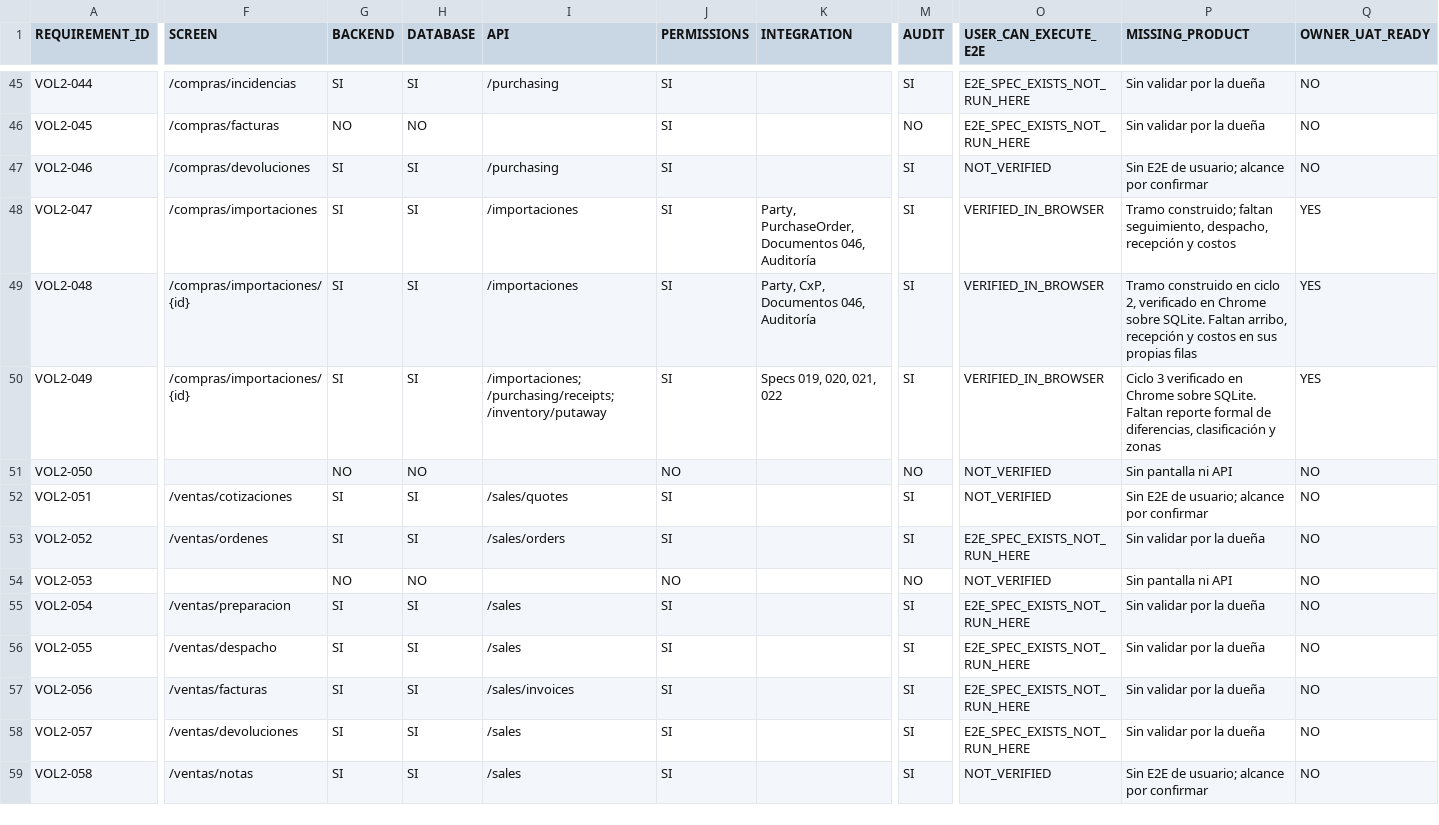
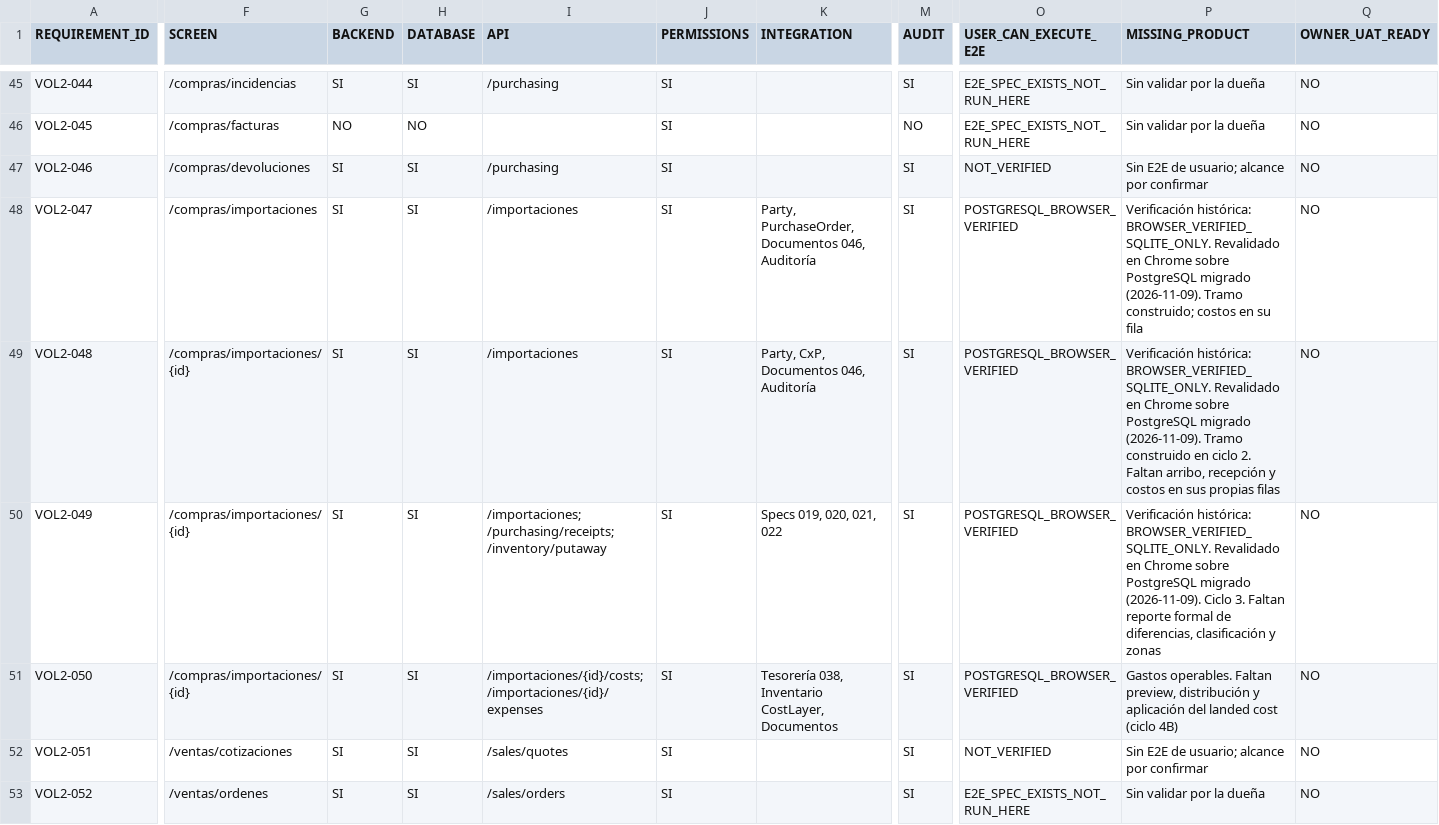
Before and after one commit to dvconsultores/kontrol, a CSV file: docs/roadmap/enterprise-application-completion/SPONSOR_APPLICATION_COVERAGE_MATRIX.csv, drawn as a sheet; only a part is shown, gaps mark what is left out; the shorter side is filled out with more unchanged rows; the diff covers the shown part only; the diff names each change by its address in the sheet, - before the commit and + after, or states it on an @@ line.

```diff
--- a/docs/roadmap/enterprise-application-completion/SPONSOR_APPLICATION_COVERAGE_MATRIX.csv
+++ b/docs/roadmap/enterprise-application-completion/SPONSOR_APPLICATION_COVERAGE_MATRIX.csv
-O48:O50 (USER_CAN_EXECUTE_E2E): VERIFIED_IN_BROWSER
+O48:O50 (USER_CAN_EXECUTE_E2E): POSTGRESQL_BROWSER_VERIFIED
-P48 (MISSING_PRODUCT): Tramo construido; faltan seguimiento, despacho, recepción y costos
+P48 (MISSING_PRODUCT): Verificación histórica: BROWSER_VERIFIED_SQLITE_ONLY. Revalidado en Chrome sobre PostgreSQL migrado (2026-11-09). Tramo construido; costos en su fila
-Q48:Q50 (OWNER_UAT_READY): YES
+Q48:Q50 (OWNER_UAT_READY): NO
-P49 (MISSING_PRODUCT): Tramo construido en ciclo 2, verificado en Chrome sobre SQLite. Faltan arribo,…
+P49 (MISSING_PRODUCT): Verificación histórica: BROWSER_VERIFIED_SQLITE_ONLY. Revalidado en Chrome sobre PostgreSQL migrado (2026-11-09). Tramo construido en ciclo 2. Faltan arribo,…
-P50 (MISSING_PRODUCT): Ciclo 3 verificado en Chrome sobre SQLite. Faltan reporte…
+P50 (MISSING_PRODUCT): Verificación histórica: BROWSER_VERIFIED_SQLITE_ONLY. Revalidado en Chrome sobre PostgreSQL migrado (2026-11-09). Ciclo 3. Faltan reporte…
-F51 (SCREEN): (empty)
+F51 (SCREEN): /compras/importaciones/{id}
-G51 (BACKEND): NO
+G51 (BACKEND): SI
-H51 (DATABASE): NO
+H51 (DATABASE): SI
-I51 (API): (empty)
+I51 (API): /importaciones/{id}/costs; /importaciones/{id}/expenses
-J51 (PERMISSIONS): NO
+J51 (PERMISSIONS): SI
-K51 (INTEGRATION): (empty)
+K51 (INTEGRATION): Tesorería 038, Inventario CostLayer, Documentos
-M51 (AUDIT): NO
+M51 (AUDIT): SI
-O51 (USER_CAN_EXECUTE_E2E): NOT_VERIFIED
+O51 (USER_CAN_EXECUTE_E2E): POSTGRESQL_BROWSER_VERIFIED
-P51 (MISSING_PRODUCT): Sin pantalla ni API
+P51 (MISSING_PRODUCT): Gastos operables. Faltan preview, distribución y aplicación del landed cost (ciclo 4B)
```
Also changed, not shown: 1 edited cell elsewhere in this file, 35 other files.
